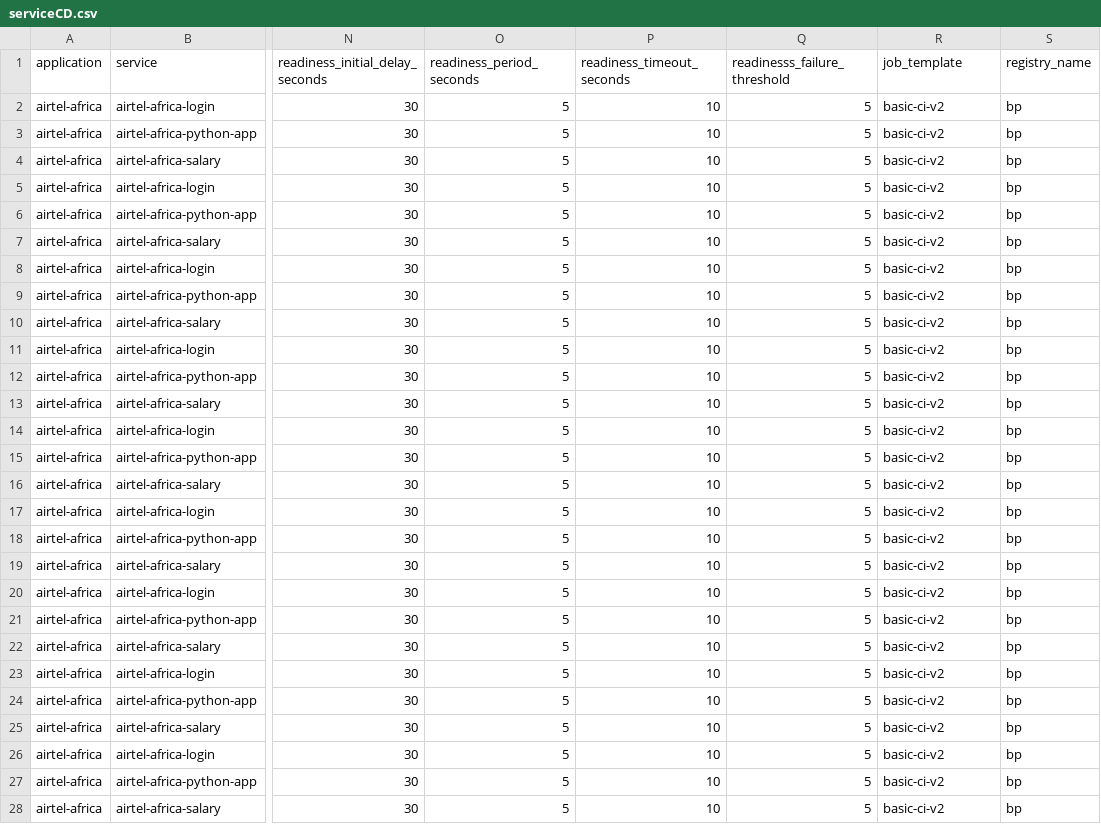
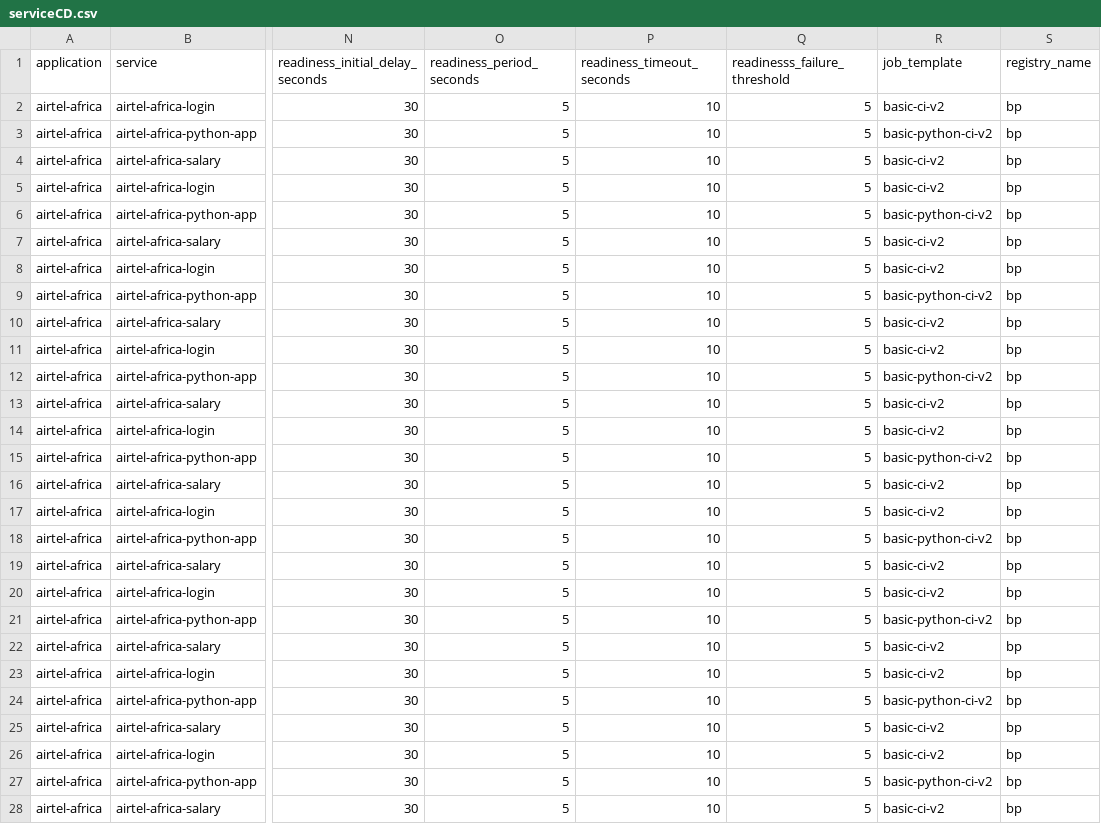
Before and after one commit to ot-client/airtel-africa, a CSV file: airtel-africa/serviceCD.csv, drawn as a sheet; only a part is shown, gaps mark what is left out; the diff names each change by its address in the sheet, - before the commit and + after, or states it on an @@ line.

```diff
--- a/airtel-africa/serviceCD.csv
+++ b/airtel-africa/serviceCD.csv
-R3 (job_template): basic-ci-v2
+R3 (job_template): basic-python-ci-v2
-R6 (job_template): basic-ci-v2
+R6 (job_template): basic-python-ci-v2
-R9 (job_template): basic-ci-v2
+R9 (job_template): basic-python-ci-v2
-R12 (job_template): basic-ci-v2
+R12 (job_template): basic-python-ci-v2
-R15 (job_template): basic-ci-v2
+R15 (job_template): basic-python-ci-v2
-R18 (job_template): basic-ci-v2
+R18 (job_template): basic-python-ci-v2
-R21 (job_template): basic-ci-v2
+R21 (job_template): basic-python-ci-v2
-R24 (job_template): basic-ci-v2
+R24 (job_template): basic-python-ci-v2
-R27 (job_template): basic-ci-v2
+R27 (job_template): basic-python-ci-v2
```
Also changed, not shown: airtel-africa/serviceCI.csv, 1 other file.
